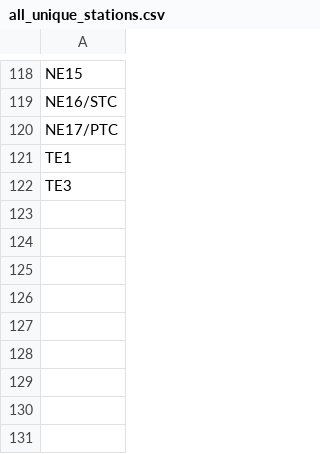
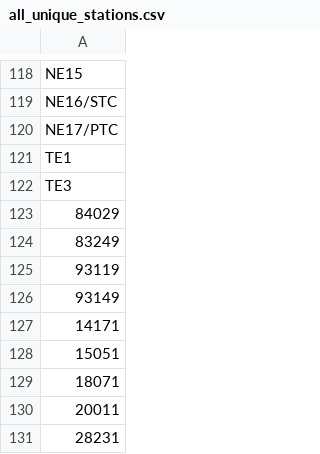
Before and after one commit to leongjinghao/JourneyPlanner, a CSV file: all_unique_stations.csv, drawn as a sheet; only a part is shown, gaps mark what is left out; the diff names each change by its address in the sheet, - before the commit and + after, or states it on an @@ line.

```diff
--- a/all_unique_stations.csv
+++ b/all_unique_stations.csv
+row 123: 84029
+row 124: 83249
+row 125: 93119
+row 126: 93149
+row 127: 14171
+row 128: 15051
+row 129: 18071
+row 130: 20011
+row 131: 28231
```
Also changed, not shown: mapCoordinates.csv, mrt_stations_weighted.csv, 1 other file.
